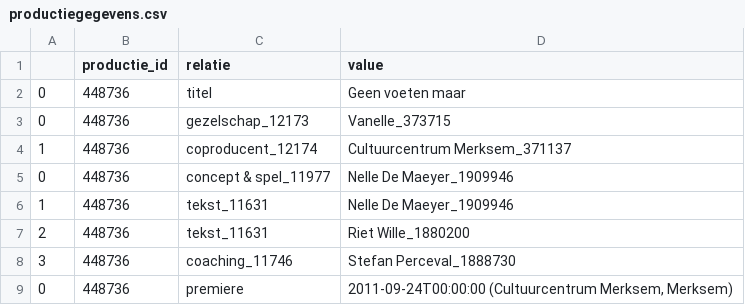
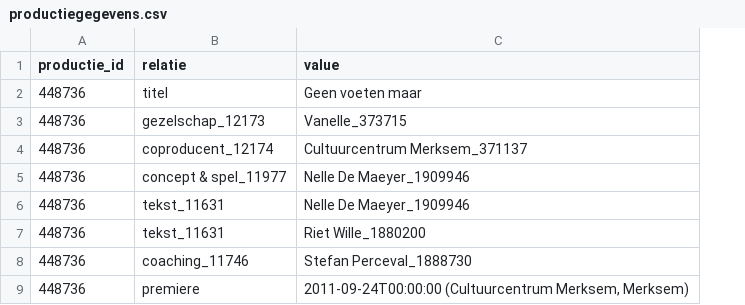
Before and after one commit to Kunstenpunt/externe_vragen, a CSV file: wikipedia_voor_bart/importdata/productiegegevens.csv, drawn as a sheet; only a part is shown; the diff names each change by its address in the sheet, - before the commit and + after, or states it on an @@ line.

```diff
--- a/wikipedia_voor_bart/importdata/productiegegevens.csv
+++ b/wikipedia_voor_bart/importdata/productiegegevens.csv
-column A, rows 2-9: 0 | 0 | 1 | 0 | 1 | 2 | 3 | 0
```
Also changed, not shown: 2 other files.
